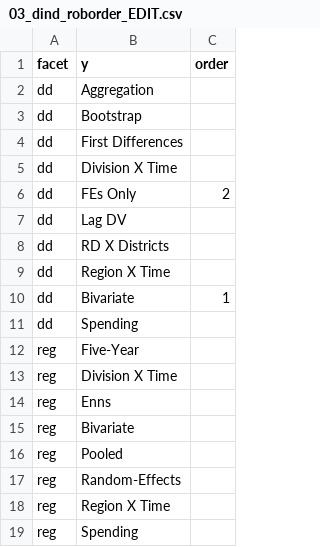
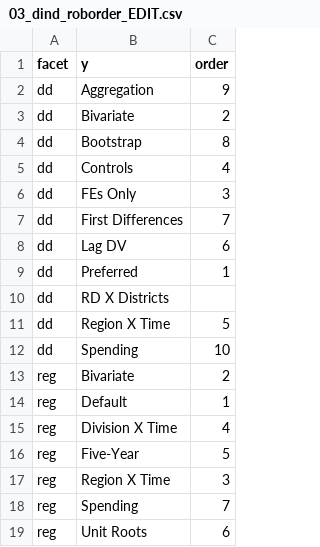
Before and after one commit to ausmani23/rapol, a CSV file: meta/03_dind_roborder_EDIT.csv, drawn as a sheet; removed rows and columns are numbered as before the commit, all else as after; the diff names each change by its address in the sheet, - before the commit and + after, or states it on an @@ line.

```diff
--- a/meta/03_dind_roborder_EDIT.csv
+++ b/meta/03_dind_roborder_EDIT.csv
-C2 (order): (empty)
+C2 (order): 9
+row 3: dd | Bivariate | 2
-C4 (order): (empty)
+C4 (order): 8
-B5 (y): First Differences
+B5 (y): Controls
-C5 (order): (empty)
+C5 (order): 4
-row 5: dd | Division X Time
-C6 (order): 2
+C6 (order): 3
+row 7: dd | First Differences | 7
-C8 (order): (empty)
+C8 (order): 6
+row 9: dd | Preferred | 1
-C11 (order): (empty)
+C11 (order): 5
-row 10: dd | Bivariate | 1
-C12 (order): (empty)
+C12 (order): 10
-B13 (y): Five-Year
+B13 (y): Bivariate
-C13 (order): (empty)
+C13 (order): 2
+row 14: reg | Default | 1
-C15 (order): (empty)
+C15 (order): 4
-row 14: reg | Enns
-B16 (y): Bivariate
+B16 (y): Five-Year
-C16 (order): (empty)
+C16 (order): 5
-row 16: reg | Pooled
-row 17: reg | Random-Effects
-C17 (order): (empty)
+C17 (order): 3
-C18 (order): (empty)
+C18 (order): 7
+row 19: reg | Unit Roots | 6
```
Also changed, not shown: meta/03_dind_ddmodsdf.csv, meta/03_dind_robdisplay_EDITED.csv, 12 other files.
